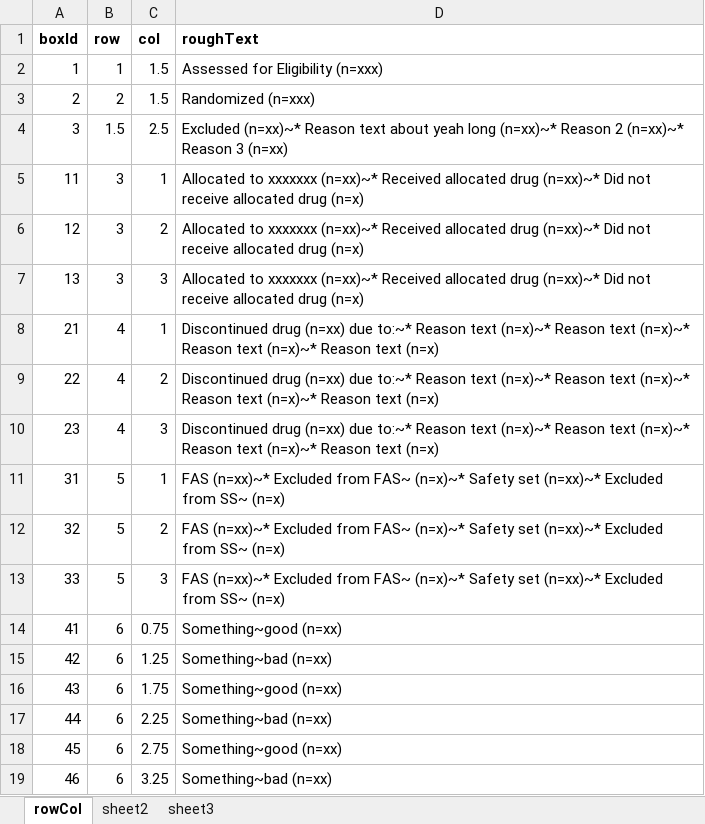
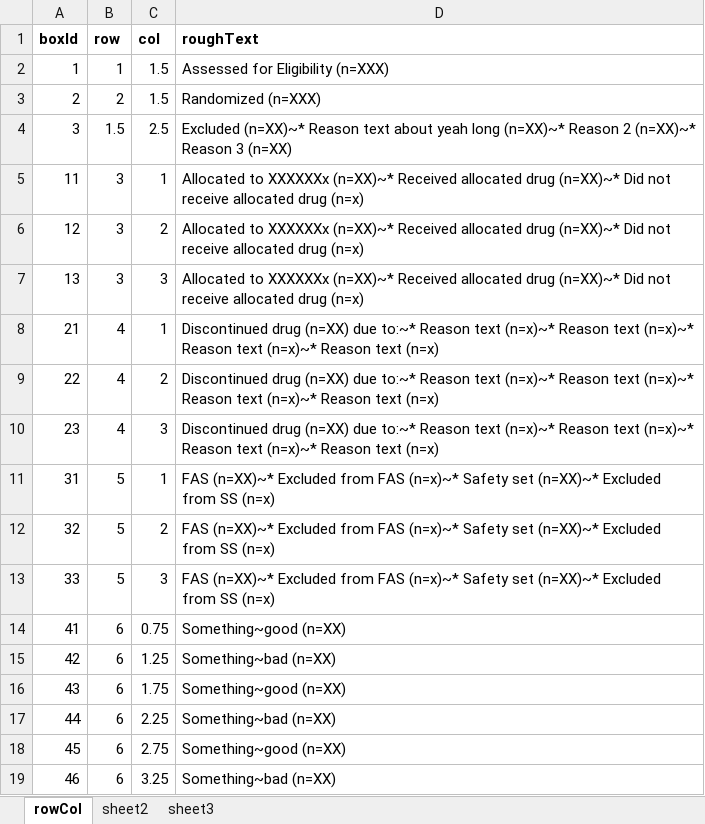
Before and after one commit to srosanba/sas-consort-experimental, an Excel workbook: rough.xlsx, sheet rowCol, drawn as a sheet; values as stored, in another font and other column widths than the file's, no borders; the diff names each change by its address in the sheet, - before the commit and + after, or states it on an @@ line.

```diff
--- a/rough.xlsx (sheet rowCol)
+++ b/rough.xlsx (sheet rowCol)
-D2 (roughText): Assessed for Eligibility (n=xxx)
+D2 (roughText): Assessed for Eligibility (n=XXX)
-D3 (roughText): Randomized (n=xxx)
+D3 (roughText): Randomized (n=XXX)
-D4 (roughText): Excluded (n=xx)~* Reason text about yeah long (n=xx)~* Reason 2 (n=xx)~* Reason 3 (n=xx)
+D4 (roughText): Excluded (n=XX)~* Reason text about yeah long (n=XX)~* Reason 2 (n=XX)~* Reason 3 (n=XX)
-D5:D7 (roughText): Allocated to xxxxxxx (n=xx)~* Received allocated drug (n=xx)~* Did not…
+D5:D7 (roughText): Allocated to XXXXXXx (n=XX)~* Received allocated drug (n=XX)~* Did not…
-D8:D10 (roughText): Discontinued drug (n=xx) due to:~*…
+D8:D10 (roughText): Discontinued drug (n=XX) due to:~*…
-D11:D13 (roughText): FAS (n=xx)~* Excluded from FAS~ (n=x)~* Safety set (n=xx)~* Excluded from SS~ (n=x)
+D11:D13 (roughText): FAS (n=XX)~* Excluded from FAS (n=x)~* Safety set (n=XX)~* Excluded from SS (n=x)
-D14 (roughText): Something~good (n=xx)
+D14 (roughText): Something~good (n=XX)
-D15 (roughText): Something~bad (n=xx)
+D15 (roughText): Something~bad (n=XX)
-D16 (roughText): Something~good (n=xx)
+D16 (roughText): Something~good (n=XX)
-D17 (roughText): Something~bad (n=xx)
+D17 (roughText): Something~bad (n=XX)
-D18 (roughText): Something~good (n=xx)
+D18 (roughText): Something~good (n=XX)
-D19 (roughText): Something~bad (n=xx)
+D19 (roughText): Something~bad (n=XX)
```
Also changed, not shown: 11 other files.
